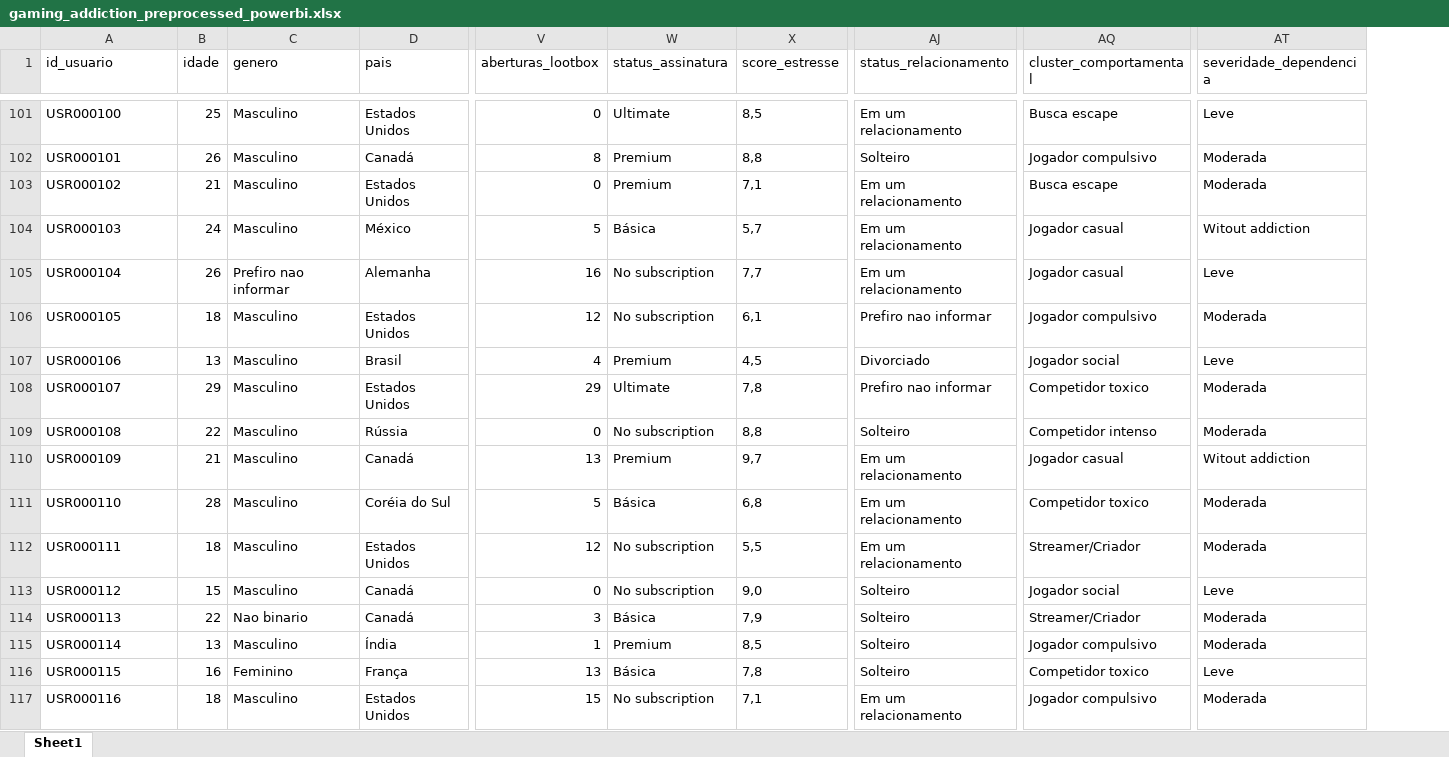
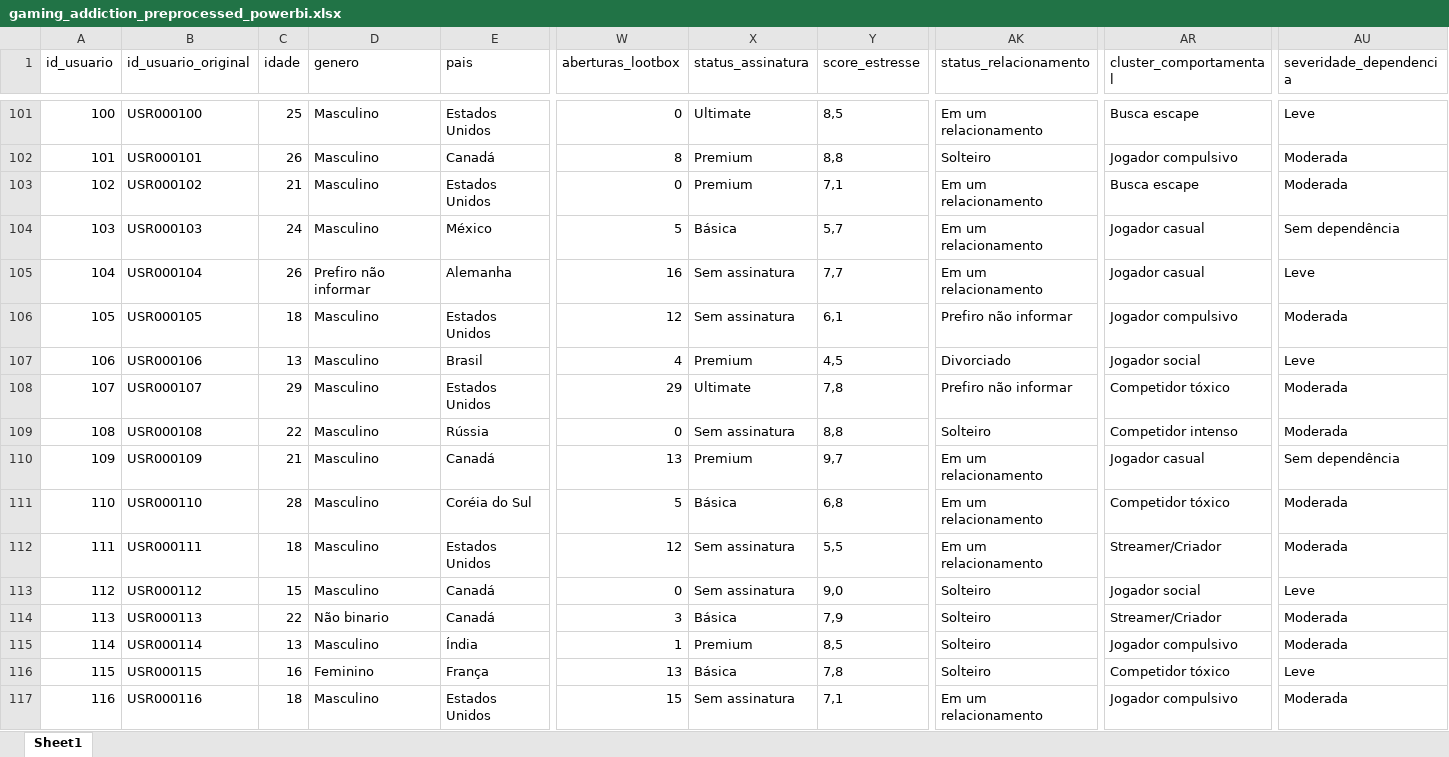
Before and after one commit to cidade-felipe/gaming-and-mental-health-analysis, an Excel workbook: data/processed/gaming_addiction_preprocessed_powerbi.xlsx, sheet Sheet1, drawn as a sheet; only a part is shown, gaps mark what is left out; values as stored, in another font and other column widths than the file's, no borders; addresses are those after the commit; the diff covers the shown part only; the diff names each change by its address in the sheet, - before the commit and + after, or states it on an @@ line.

```diff
--- a/data/processed/gaming_addiction_preprocessed_powerbi.xlsx (sheet Sheet1)
+++ b/data/processed/gaming_addiction_preprocessed_powerbi.xlsx (sheet Sheet1)
+column A (id_usuario), rows 101-117: 100 | 101 | 102 | 103 | 104 | 105 | 106 | 107 | 108 | 109 | 110 | 111 | 112 | 113 | 114 | 115 | 116
-B1: id_usuario
+B1: id_usuario_original
-AU104 (severidade_dependencia): Witout addiction
+AU104 (severidade_dependencia): Sem dependência
-D105 (genero): Prefiro nao informar
+D105 (genero): Prefiro não informar
-X105:X106 (status_assinatura): No subscription
+X105:X106 (status_assinatura): Sem assinatura
-AK106 (status_relacionamento): Prefiro nao informar
+AK106 (status_relacionamento): Prefiro não informar
-AK108 (status_relacionamento): Prefiro nao informar
+AK108 (status_relacionamento): Prefiro não informar
-AR108 (cluster_comportamental): Competidor toxico
+AR108 (cluster_comportamental): Competidor tóxico
-X109 (status_assinatura): No subscription
+X109 (status_assinatura): Sem assinatura
-AU110 (severidade_dependencia): Witout addiction
+AU110 (severidade_dependencia): Sem dependência
-AR111 (cluster_comportamental): Competidor toxico
+AR111 (cluster_comportamental): Competidor tóxico
-X112:X113 (status_assinatura): No subscription
+X112:X113 (status_assinatura): Sem assinatura
-D114 (genero): Nao binario
+D114 (genero): Não binario
-AR116 (cluster_comportamental): Competidor toxico
+AR116 (cluster_comportamental): Competidor tóxico
-X117 (status_assinatura): No subscription
+X117 (status_assinatura): Sem assinatura
```
Also changed, not shown: 169 edited cells elsewhere in this sheet, 6 other files.
